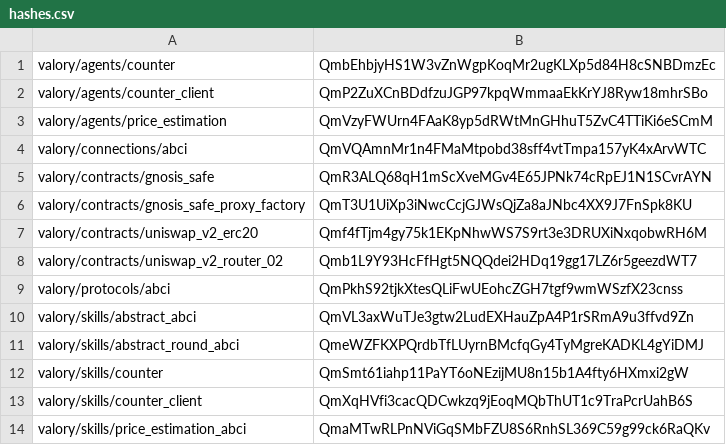
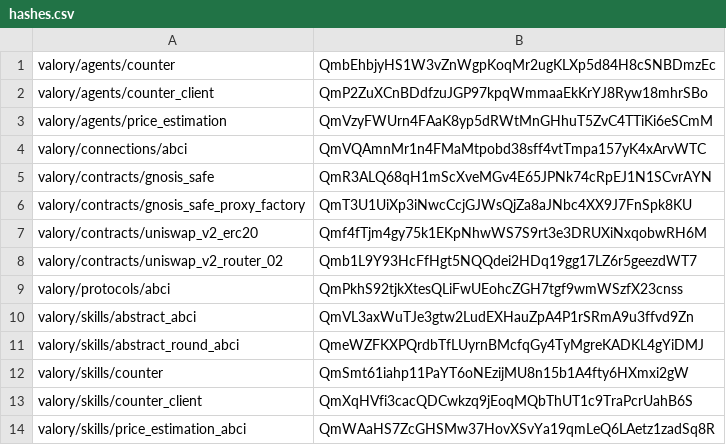
Before and after one commit to valory-xyz/open-autonomy, a CSV file: packages/hashes.csv, drawn as a sheet.

```diff
--- a/packages/hashes.csv
+++ b/packages/hashes.csv
@@ -13,2 +13,2 @@ valory/skills/counter,QmSmt61iahp11PaYT6oNEzijMU8n15b1A4fty6HXmxi2gW
 valory/skills/counter_client,QmXqHVfi3cacQDCwkzq9jEoqMQbThUT1c9TraPcrUahB6S
-valory/skills/price_estimation_abci,QmaMTwRLPnNViGqSMbFZU8S6RnhSL369C59g99ck6RaQKv
+valory/skills/price_estimation_abci,QmWAaHS7ZcGHSMw37HovXSvYa19qmLeQ6LAetz1zadSq8R
```
Also changed, not shown: 2 other files.
